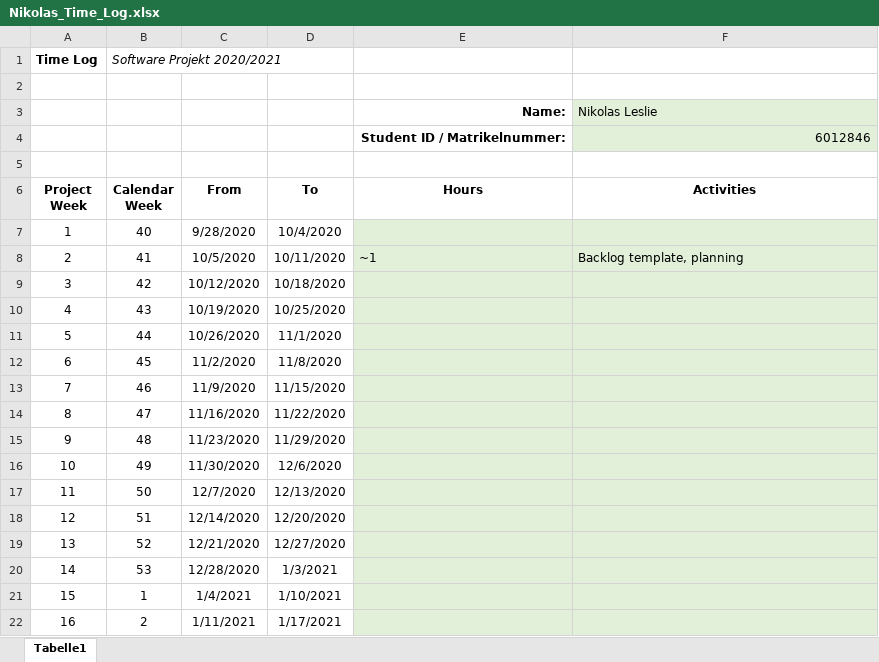
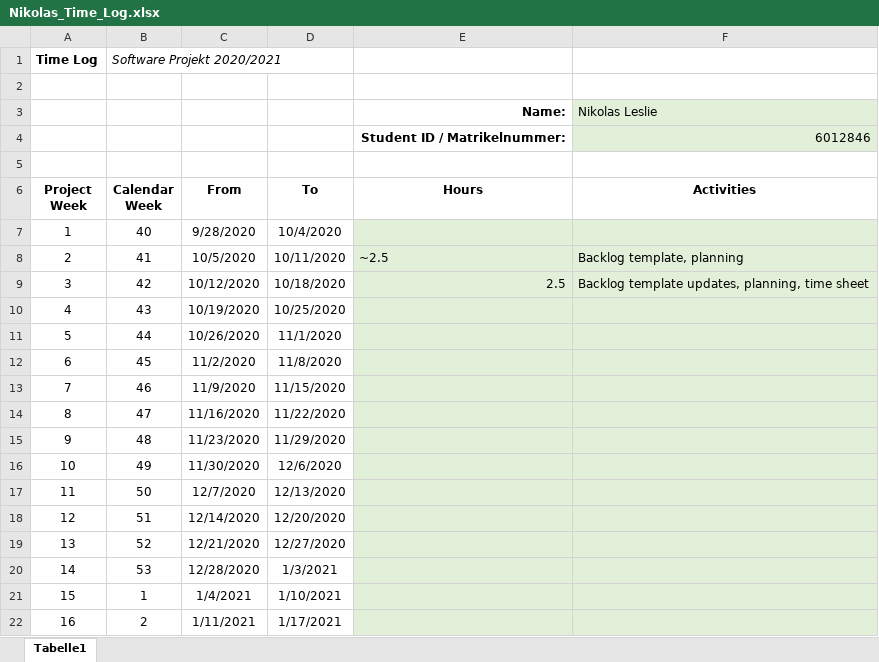
Before and after one commit to LordOfTheStarks/AI-Study-Companion, an Excel workbook: project-planning/timelogs/Nikolas_Time_Log.xlsx, sheet Tabelle1, drawn as a sheet; values as stored, in another font and other column widths than the file's, no borders; the diff names each change by its address in the sheet, - before the commit and + after, or states it on an @@ line.

Commit message:
Add files via upload

```diff
--- a/project-planning/timelogs/Nikolas_Time_Log.xlsx (sheet Tabelle1)
+++ b/project-planning/timelogs/Nikolas_Time_Log.xlsx (sheet Tabelle1)
-E8 (Hours): ~1
+E8 (Hours): ~2.5
-E9 (Hours): (empty)
+E9 (Hours): 2.5
-F9 (Activities): (empty)
+F9 (Activities): Backlog template updates, planning, time sheet
```
